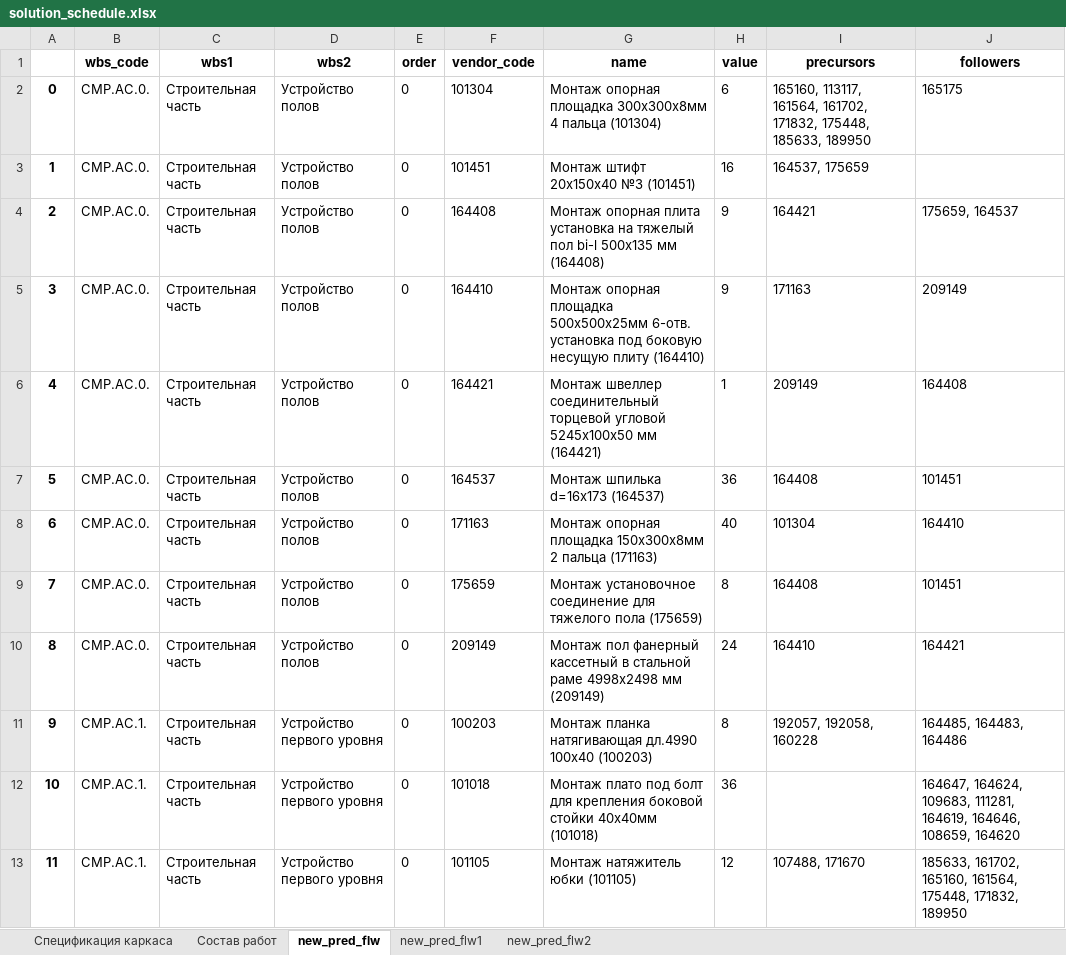
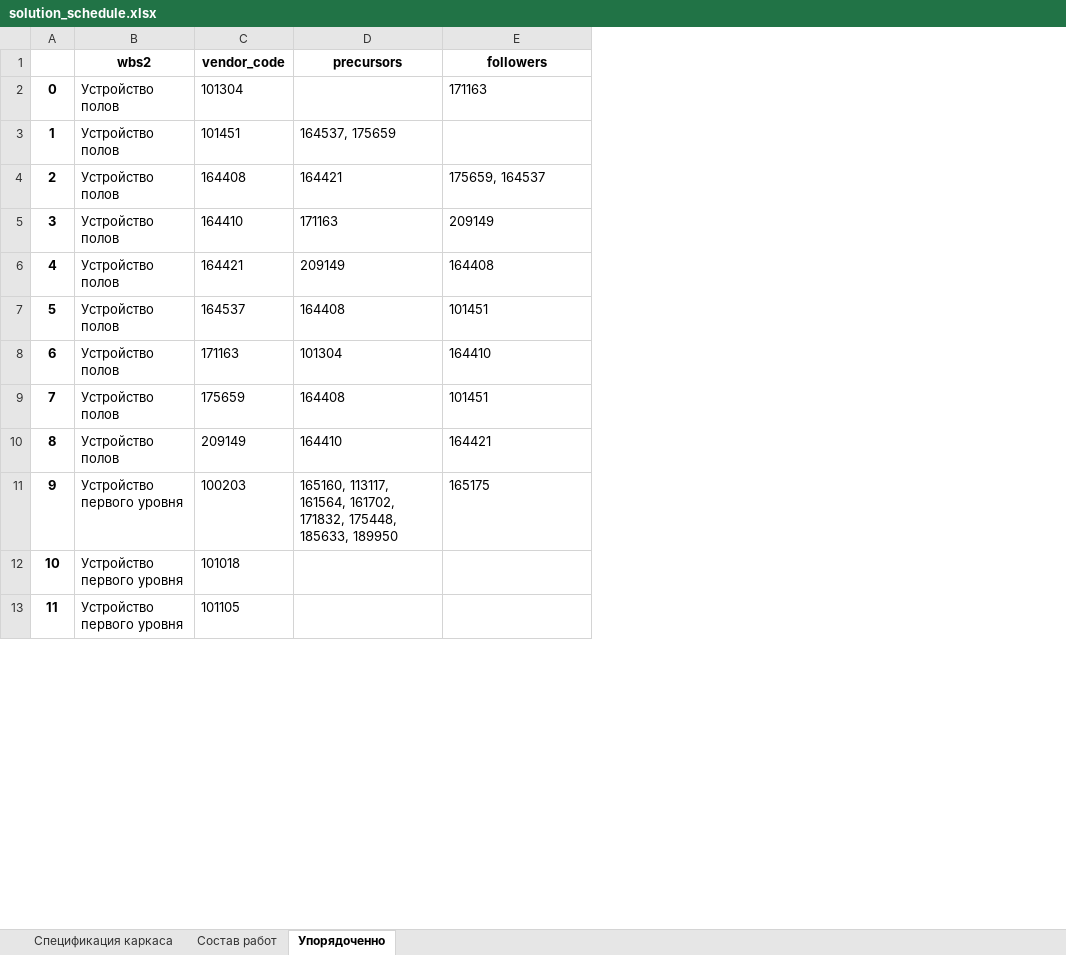
Before and after one commit to Fizinftop99/App, an Excel workbook: data/solution_schedule.xlsx, sheet Упорядоченно, drawn as a sheet; only a part is shown; values as stored, in another font and other column widths than the file's, no borders; removed rows and columns are numbered as before the commit, all else as after; the diff covers the shown part only; the diff names each change by its address in the sheet, - before the commit and + after, or states it on an @@ line.

```diff
--- a/data/solution_schedule.xlsx (sheet Упорядоченно)
+++ b/data/solution_schedule.xlsx (sheet Упорядоченно)
-sheet tab: new_pred_flw
+sheet tab: Упорядоченно
-sheet tab: new_pred_flw1
-sheet tab: new_pred_flw2
-column B (wbs_code), rows 2-13: СМР.АС.0. | СМР.АС.0. | СМР.АС.0. | СМР.АС.0. | СМР.АС.0. | СМР.АС.0. | СМР.АС.0. | СМР.АС.0. | СМР.АС.0. | СМР.АС.1. | СМР.АС.1. | СМР.АС.1.
-column C (wbs1), rows 2-13: all Строительная часть
-column E (order), rows 2-13: all 0
-column G (name), rows 2-13: Монтаж опорная площадка 300х300х8мм 4 пальца (101304) | Монтаж штифт 20х150х40 №3 (101451) | Монтаж опорная плита установка на тяжелый пол bi-l 500х135 мм (164408) | Монтаж опорная площадка 500х500х25мм 6-отв. установка под боковую несущую плиту (164410) | Монтаж швеллер соединительный торцевой угловой 5245х100х50 мм (164421) | Монтаж шпилька d=16х173 (164537) | Монтаж опорная площадка 150х300х8мм 2 пальца (171163) | Монтаж установочное соединение для тяжелого пола (175659) | Монтаж пол фанерный кассетный в стальной раме 4998х2498 мм (209149) | Монтаж планка натягивающая дл.4990 100х40 (100203) | Монтаж плато под болт для крепления боковой стойки 40х40мм (101018) | Монтаж натяжитель юбки (101105)
-column H (value), rows 2-13: 6 | 16 | 9 | 9 | 1 | 36 | 40 | 8 | 24 | 8 | 36 | 12
-D2 (precursors): 165160, 113117, 161564, 161702, 171832, 175448, 185633, 189950
+D2 (precursors): (empty)
-E2 (followers): 165175
+E2 (followers): 171163
-D11 (precursors): 192057, 192058, 160228
+D11 (precursors): 165160, 113117, 161564, 161702, 171832, 175448, 185633, 189950
-E11 (followers): 164485, 164483, 164486
+E11 (followers): 165175
-E12 (followers): 164647, 164624, 109683, 111281, 164619, 164646, 108659, 164620
+E12 (followers): (empty)
-D13 (precursors): 107488, 171670
+D13 (precursors): (empty)
-E13 (followers): 185633, 161702, 165160, 161564, 175448, 171832, 189950
+E13 (followers): (empty)
```
Also changed, not shown: 118 edited cells elsewhere in this sheet, 1 other file.
